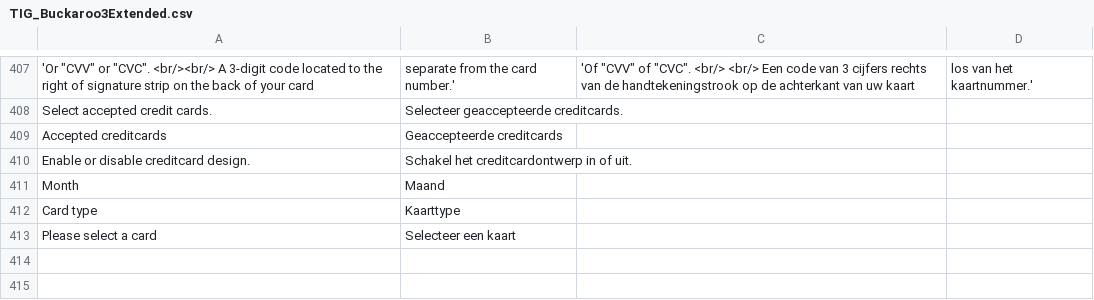
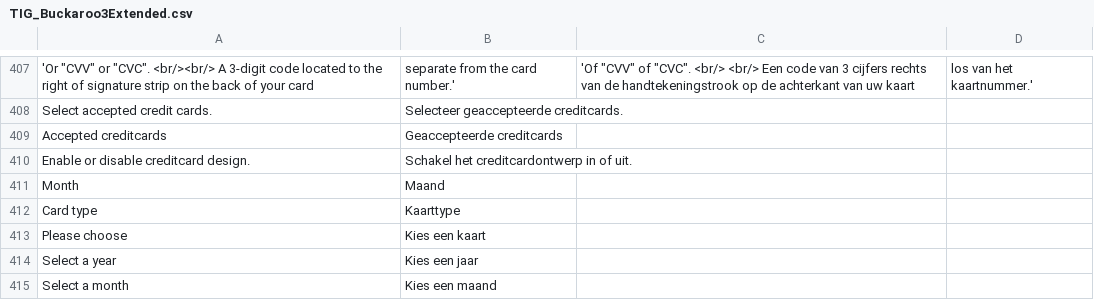
Before and after one commit to mediact/buckaroo-magento1, a CSV file: app/locale/nl_NL/TIG_Buckaroo3Extended.csv, drawn as a sheet; only a part is shown, gaps mark what is left out; removed rows and columns are numbered as before the commit, all else as after; the diff names each change by its address in the sheet, - before the commit and + after, or states it on an @@ line.

```diff
--- a/app/locale/nl_NL/TIG_Buckaroo3Extended.csv
+++ b/app/locale/nl_NL/TIG_Buckaroo3Extended.csv
-row 413: Please select a card | Selecteer een kaart
+row 413: Please choose | Kies een kaart
+row 414: Select a year | Kies een jaar
+row 415: Select a month | Kies een maand
```
Also changed, not shown: 2 other files.
